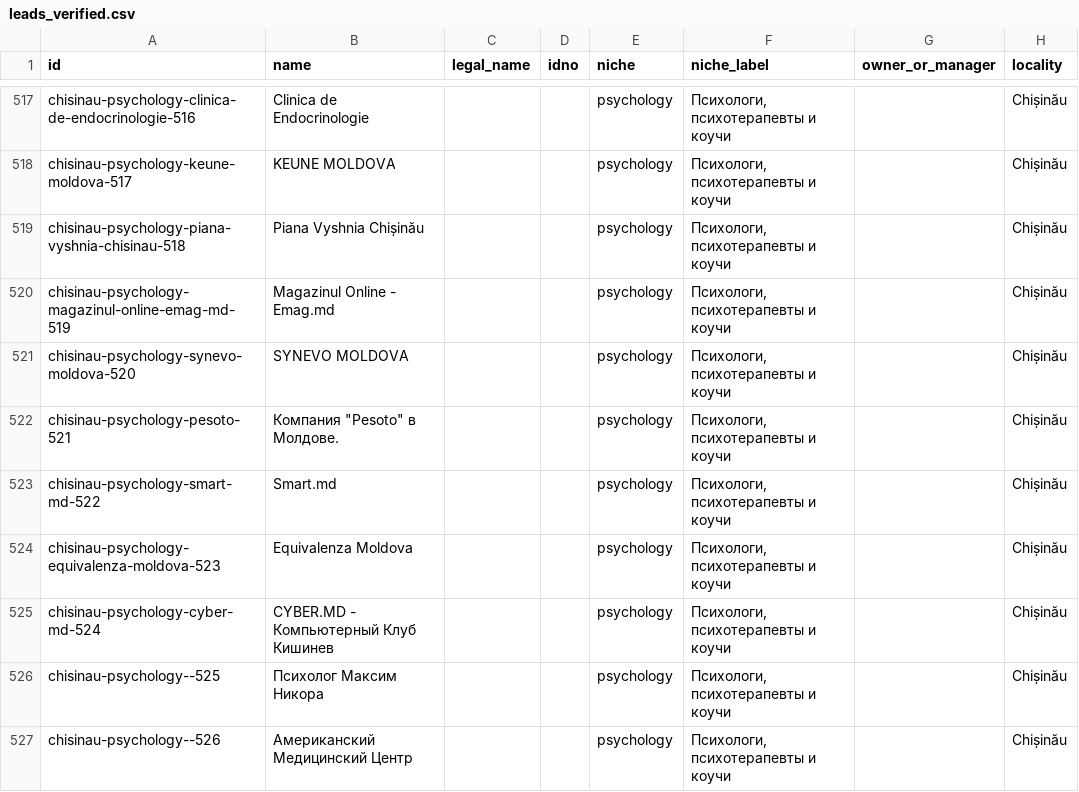
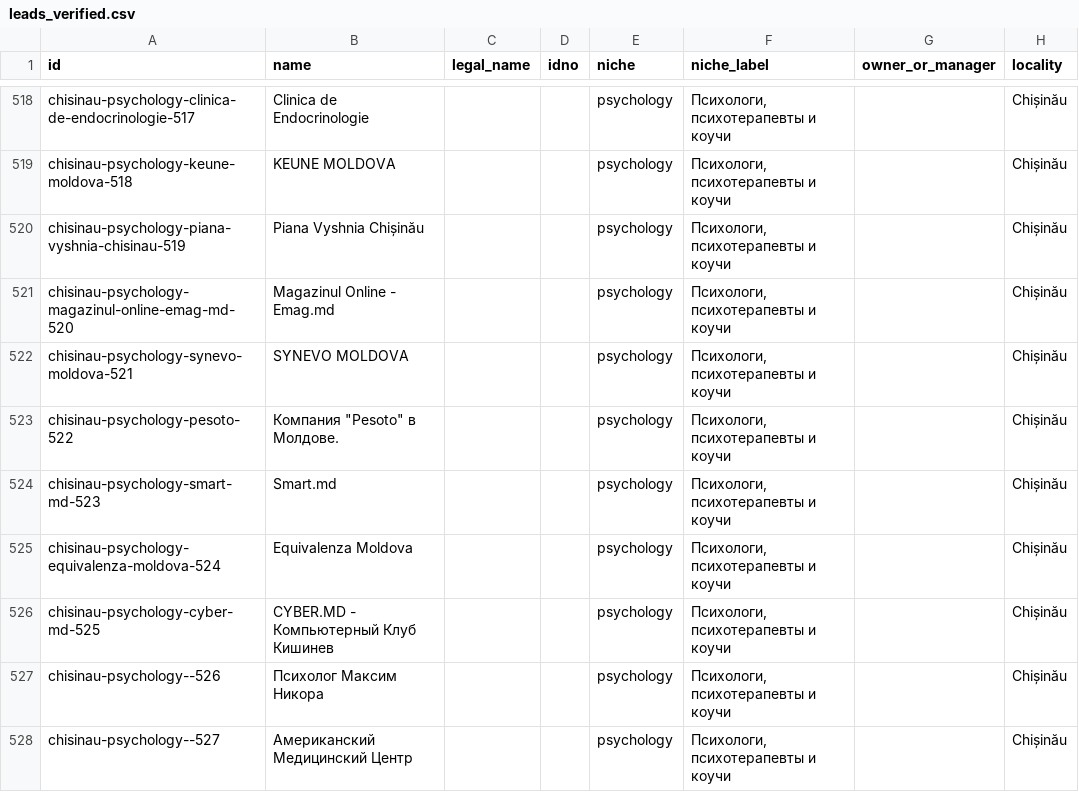
Before and after one commit to Gnomus1983/leadbase500-final, a CSV file: data/leads_verified.csv, drawn as a sheet; only a part is shown, gaps mark what is left out; addresses are those after the commit; the diff covers the shown part only; the diff names each change by its address in the sheet, - before the commit and + after, or states it on an @@ line.

```diff
--- a/data/leads_verified.csv
+++ b/data/leads_verified.csv
-A518 (id): chisinau-psychology-clinica-de-endocrinologie-516
+A518 (id): chisinau-psychology-clinica-de-endocrinologie-517
-A519 (id): chisinau-psychology-keune-moldova-517
+A519 (id): chisinau-psychology-keune-moldova-518
-A520 (id): chisinau-psychology-piana-vyshnia-chisinau-518
+A520 (id): chisinau-psychology-piana-vyshnia-chisinau-519
-A521 (id): chisinau-psychology-magazinul-online-emag-md-519
+A521 (id): chisinau-psychology-magazinul-online-emag-md-520
-A522 (id): chisinau-psychology-synevo-moldova-520
+A522 (id): chisinau-psychology-synevo-moldova-521
-A523 (id): chisinau-psychology-pesoto-521
+A523 (id): chisinau-psychology-pesoto-522
-A524 (id): chisinau-psychology-smart-md-522
+A524 (id): chisinau-psychology-smart-md-523
-A525 (id): chisinau-psychology-equivalenza-moldova-523
+A525 (id): chisinau-psychology-equivalenza-moldova-524
-A526 (id): chisinau-psychology-cyber-md-524
+A526 (id): chisinau-psychology-cyber-md-525
-A527 (id): chisinau-psychology--525
+A527 (id): chisinau-psychology--526
-A528 (id): chisinau-psychology--526
+A528 (id): chisinau-psychology--527
```
Also changed, not shown: 2 added rows, 1 removed row and 128 edited cells elsewhere in this file, reports/manual_sample_audit.csv, 7 other files.
